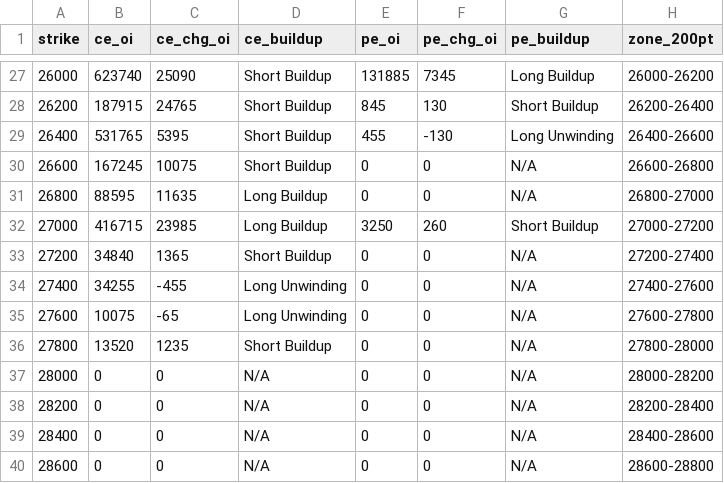
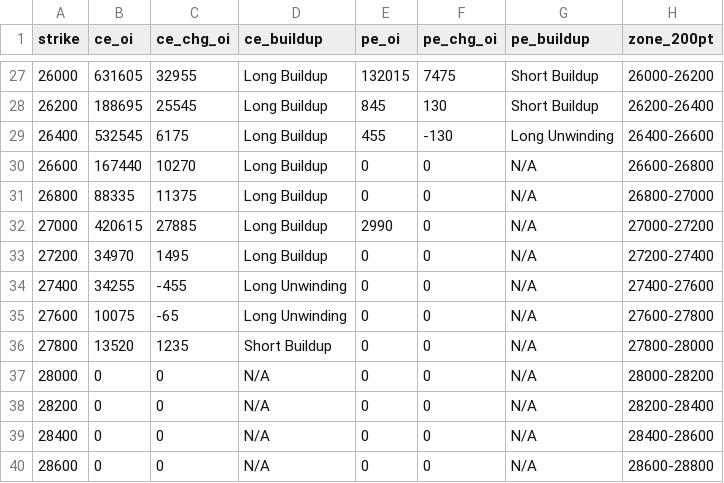
Before and after one commit to ddtambe/Nifty50_Options, a CSV file: data/2026-11-17/2026-12-01_buildup.csv, drawn as a sheet; only a part is shown, gaps mark what is left out; the diff covers the shown part only.

```diff
--- a/data/2026-11-17/2026-12-01_buildup.csv
+++ b/data/2026-11-17/2026-12-01_buildup.csv
@@ -27,8 +27,8 @@ strike,ce_oi,ce_chg_oi,ce_buildup,pe_oi,pe_chg_oi,pe_buildup,zone_200pt
-26000,623740,25090,Short Buildup,131885,7345,Long Buildup,26000-26200
-26200,187915,24765,Short Buildup,845,130,Short Buildup,26200-26400
-26400,531765,5395,Short Buildup,455,-130,Long Unwinding,26400-26600
-26600,167245,10075,Short Buildup,0,0,N/A,26600-26800
-26800,88595,11635,Long Buildup,0,0,N/A,26800-27000
-27000,416715,23985,Long Buildup,3250,260,Short Buildup,27000-27200
-27200,34840,1365,Short Buildup,0,0,N/A,27200-27400
+26000,631605,32955,Long Buildup,132015,7475,Short Buildup,26000-26200
+26200,188695,25545,Long Buildup,845,130,Short Buildup,26200-26400
+26400,532545,6175,Long Buildup,455,-130,Long Unwinding,26400-26600
+26600,167440,10270,Long Buildup,0,0,N/A,26600-26800
+26800,88335,11375,Long Buildup,0,0,N/A,26800-27000
+27000,420615,27885,Long Buildup,2990,0,N/A,27000-27200
+27200,34970,1495,Long Buildup,0,0,N/A,27200-27400
 27400,34255,-455,Long Unwinding,0,0,N/A,27400-27600
```
Also changed, not shown: 65 edited cells elsewhere in this file, data/2026-11-17/2026-11-17_buildup.csv, data/2026-11-17/2026-11-17_raw.csv, 7 other files.
